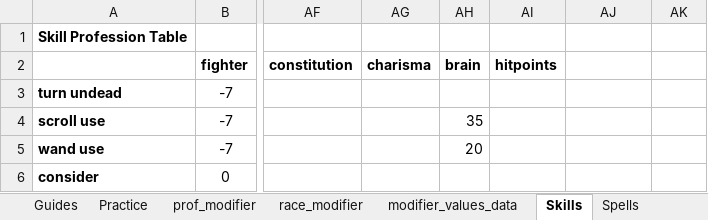
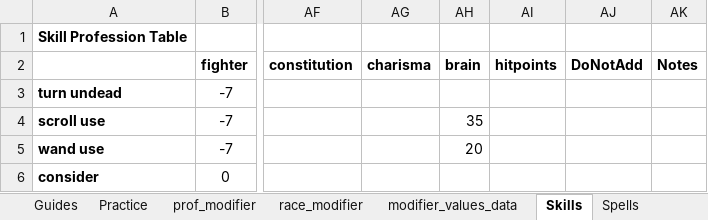
Before and after one commit to Seifert69/DikuMUD3, an Excel workbook: excel/Diku3_Ability_Map.xlsm, sheet Skills, drawn as a sheet; only a part is shown, gaps mark what is left out; values as stored, in another font and other column widths than the file's, no borders; conditional formats not drawn; the diff names each change by its address in the sheet, - before the commit and + after, or states it on an @@ line.

Commit message:
adding DoNotAdd columns to skills,spells,weapons

```diff
--- a/excel/Diku3_Ability_Map.xlsm (sheet Skills)
+++ b/excel/Diku3_Ability_Map.xlsm (sheet Skills)
-AJ2: (empty)
+AJ2: DoNotAdd
-AK2: (empty)
+AK2: Notes
```
Also changed, not shown: sheet Weapons, sheet Spells.
